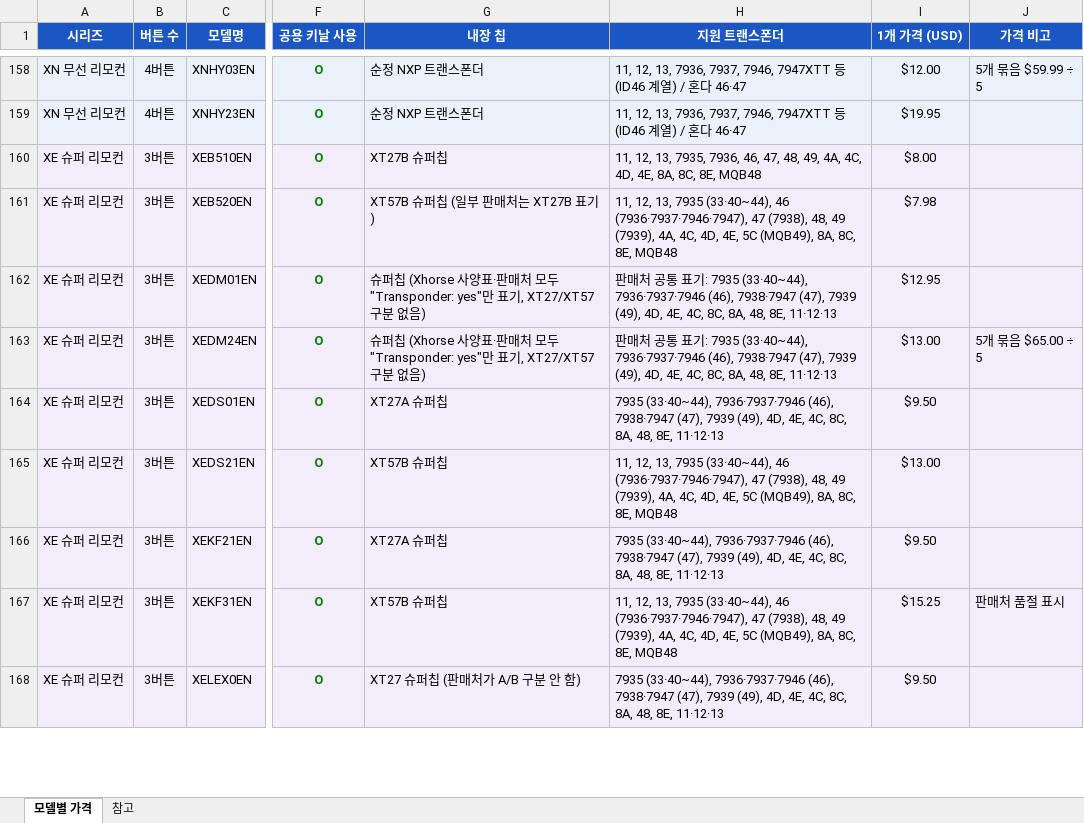
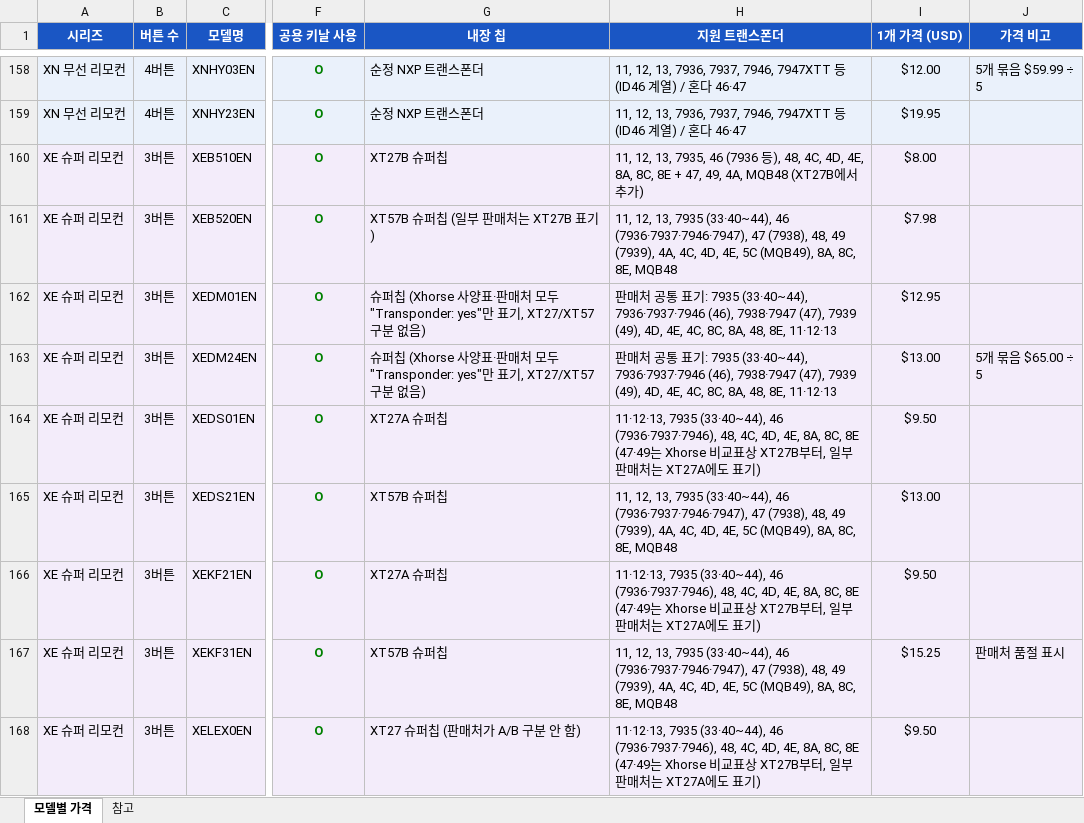
Before and after one commit to pegasusj8888-sudo/route, an Excel workbook: Xhorse_모델별_가격표.xlsx, sheet 모델별 가격, drawn as a sheet; only a part is shown, gaps mark what is left out; values as stored, in another font and other column widths than the file's, no borders; the diff covers the shown part only; the diff names each change by its address in the sheet, - before the commit and + after, or states it on an @@ line.

```diff
--- a/Xhorse_모델별_가격표.xlsx (sheet 모델별 가격)
+++ b/Xhorse_모델별_가격표.xlsx (sheet 모델별 가격)
-H160 (지원 트랜스폰더): …13, 7935, 7936, 46, 47, 48, 49, 4A, 4C, 4D, 4E, 8A, 8C, 8E, MQB48
+H160 (지원 트랜스폰더): …13, 7935, 46 (7936 등), 48, 4C, 4D, 4E, 8A, 8C, 8E + 47, 49, 4A, MQB48 (XT27B에서 추가)
-H164 (지원 트랜스폰더): 7935 (33·40~44), 7936·7937·7946 (46), 7938·7947 (47), 7939 (49), 4D, 4E, 4C, 8C, 8A, 48, 8E, 11·12·13
+H164 (지원 트랜스폰더): 11·12·13, 7935 (33·40~44), 46 (7936·7937·7946), 48, 4C, 4D, 4E, 8A, 8C, 8E (47·49는 Xhorse 비교표상 XT27B부터, 일부 판매처는 XT27A에도 표기)
-H166 (지원 트랜스폰더): 7935 (33·40~44), 7936·7937·7946 (46), 7938·7947 (47), 7939 (49), 4D, 4E, 4C, 8C, 8A, 48, 8E, 11·12·13
+H166 (지원 트랜스폰더): 11·12·13, 7935 (33·40~44), 46 (7936·7937·7946), 48, 4C, 4D, 4E, 8A, 8C, 8E (47·49는 Xhorse 비교표상 XT27B부터, 일부 판매처는 XT27A에도 표기)
-H168 (지원 트랜스폰더): 7935 (33·40~44), 7936·7937·7946 (46), 7938·7947 (47), 7939 (49), 4D, 4E, 4C, 8C, 8A, 48, 8E, 11·12·13
+H168 (지원 트랜스폰더): 11·12·13, 7935 (33·40~44), 46 (7936·7937·7946), 48, 4C, 4D, 4E, 8A, 8C, 8E (47·49는 Xhorse 비교표상 XT27B부터, 일부 판매처는 XT27A에도 표기)
```
Also changed, not shown: 5 edited cells elsewhere in this sheet, 1 other file.
